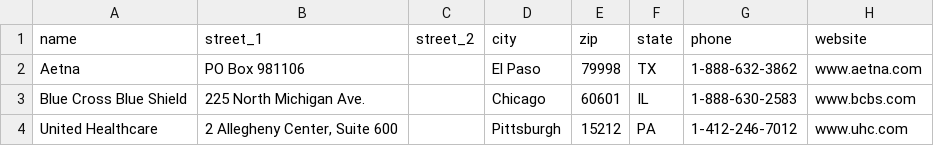
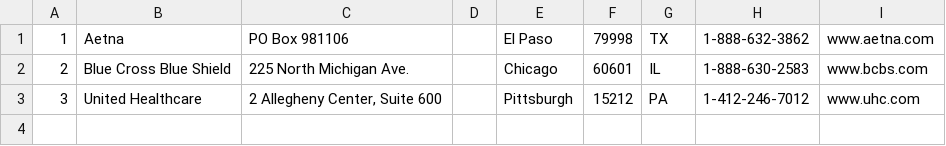
Before and after one commit to clleung/tartanhacks21, a CSV file: datasets/Insurance_provider.csv, drawn as a sheet; removed rows and columns are numbered as before the commit, all else as after; the diff names each change by its address in the sheet, - before the commit and + after, or states it on an @@ line.

Commit message:
New create.sql and changed Insurance_provider.csv

```diff
--- a/datasets/Insurance_provider.csv
+++ b/datasets/Insurance_provider.csv
+column A, rows 1-3: 1 | 2 | 3
-column C, empty
+column D, empty
-row 1: name | street_1 | street_2 | city | zip | state | phone | website
```
Also changed, not shown: 2 other files.
